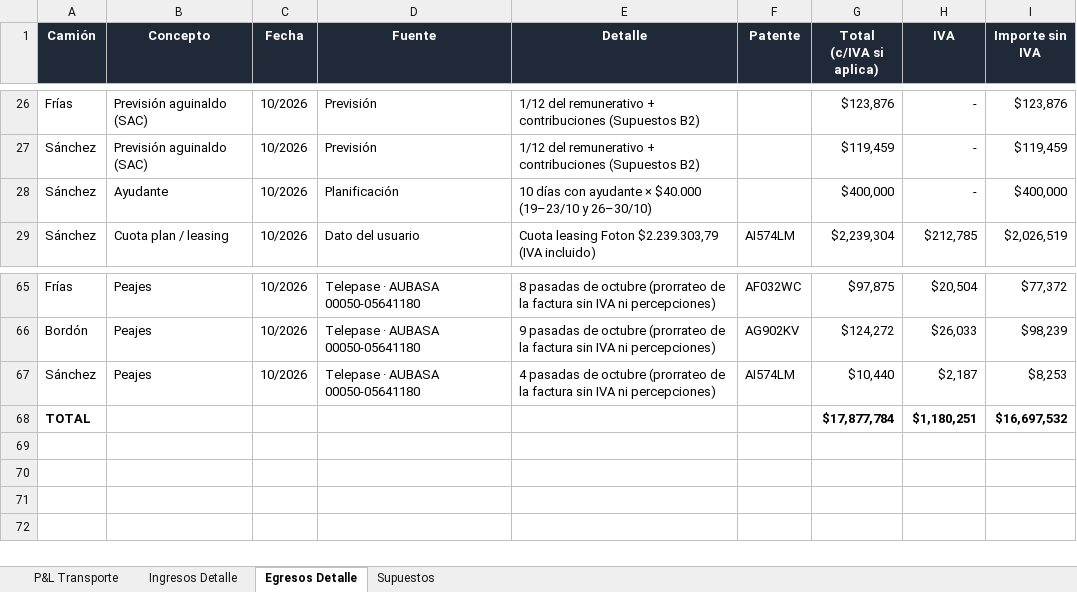
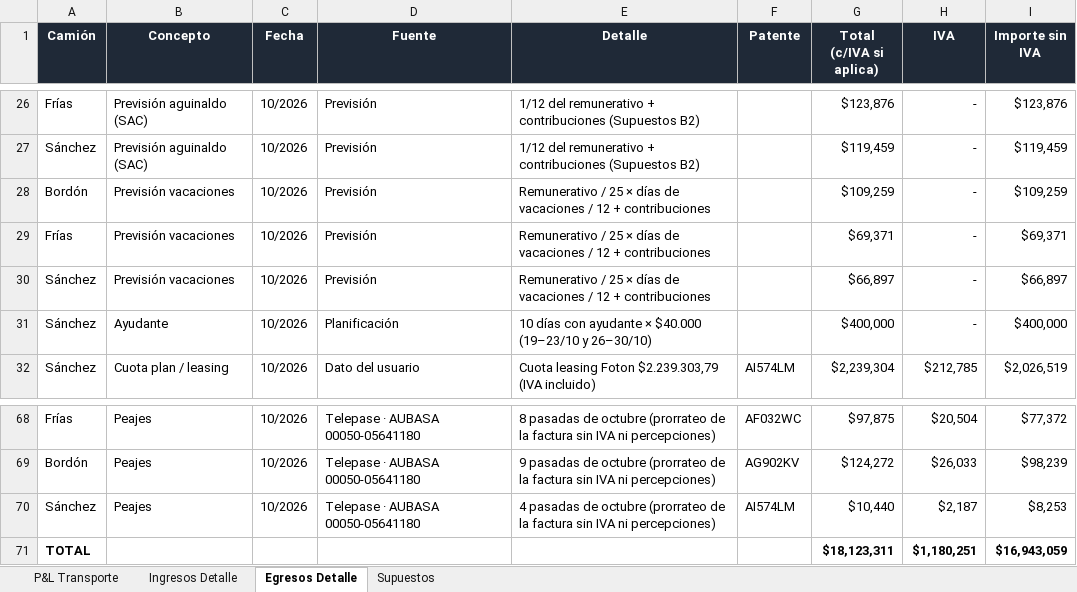
Before and after one commit to bomberomaxi/TLM, an Excel workbook: PL_Transporte_Oct-26.xlsx, sheet Egresos Detalle, drawn as a sheet; only a part is shown, gaps mark what is left out; values as stored, in another font and other column widths than the file's, no borders; addresses are those after the commit; the diff names each change by its address in the sheet, - before the commit and + after, or states it on an @@ line.

```diff
--- a/PL_Transporte_Oct-26.xlsx (sheet Egresos Detalle)
+++ b/PL_Transporte_Oct-26.xlsx (sheet Egresos Detalle)
+row 28: Bordón | Previsión vacaciones | 10/2026 | Previsión | Remunerativo / 25 × días de vacaciones / 12 + contribuciones |  | $109,259 | - | $109,259
+row 29: Frías | Previsión vacaciones | 10/2026 | Previsión | Remunerativo / 25 × días de vacaciones / 12 + contribuciones |  | $69,371 | - | $69,371
+row 30: Sánchez | Previsión vacaciones | 10/2026 | Previsión | Remunerativo / 25 × días de vacaciones / 12 + contribuciones |  | $66,897 | - | $66,897
-G71 (Total (c/IVA si aplica)): $17,877,784
+G71 (Total (c/IVA si aplica)): $18,123,311
-I71 (Importe sin IVA): $16,697,532
+I71 (Importe sin IVA): $16,943,059
```
Also changed, not shown: sheet P&L Transporte, sheet Supuestos, formulas that keep their value, Business_Case_Foton.xlsx.
